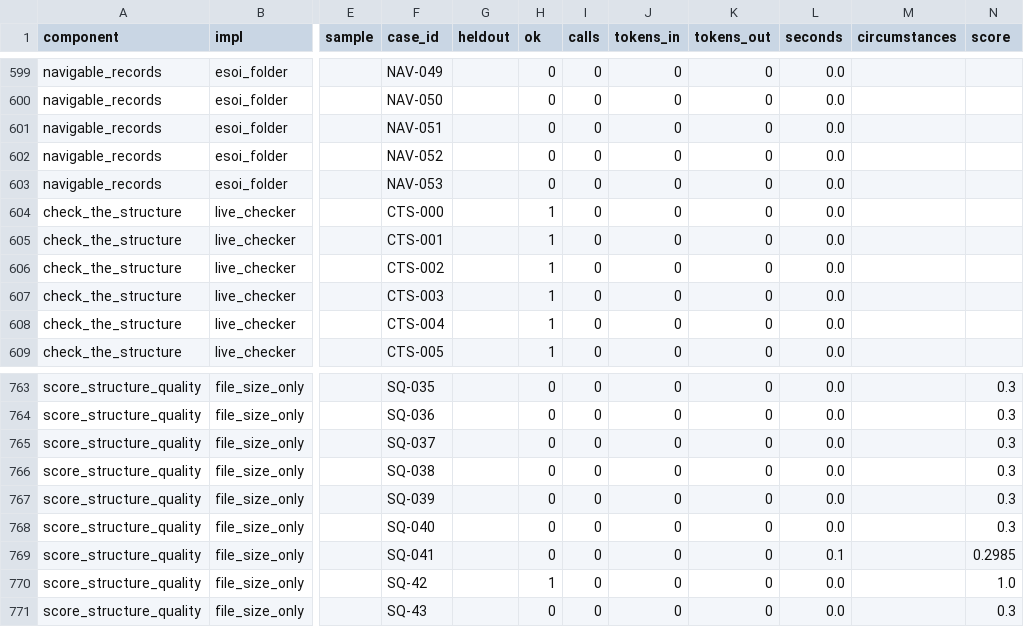
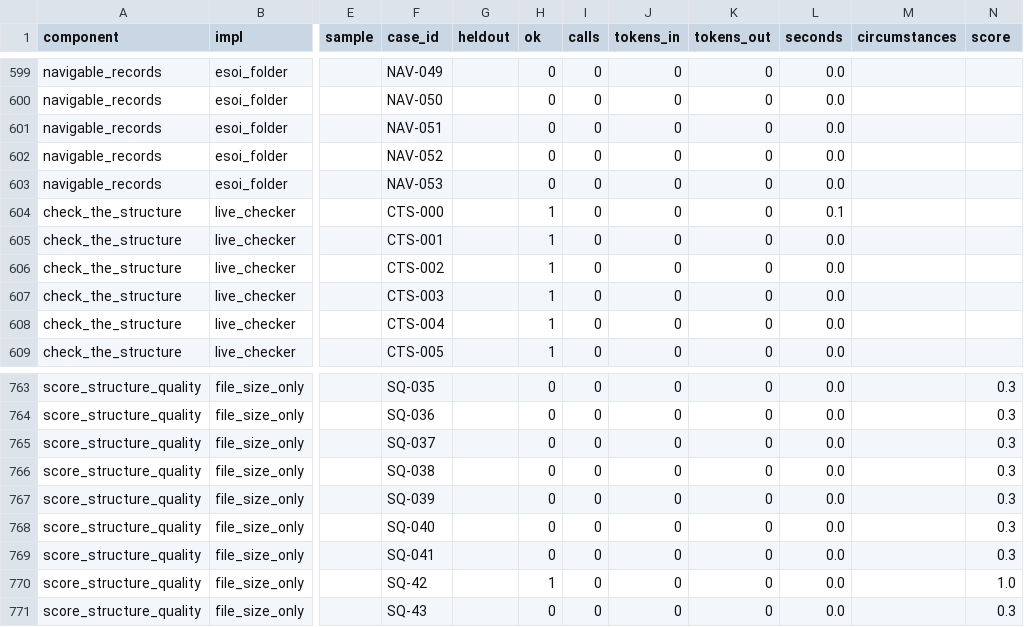
Before and after one commit to JoshuaMathias/evolvable-structure, a CSV file: implementations/python/evaluation/components/per_case.csv, drawn as a sheet; only a part is shown, gaps mark what is left out; the diff covers the shown part only; the diff names each change by its address in the sheet, - before the commit and + after, or states it on an @@ line.

```diff
--- a/implementations/python/evaluation/components/per_case.csv
+++ b/implementations/python/evaluation/components/per_case.csv
-L604 (seconds): 0.0
+L604 (seconds): 0.1
-L769 (seconds): 0.1
+L769 (seconds): 0.0
-N769 (score): 0.2985
+N769 (score): 0.3
```
Also changed, not shown: 13 edited cells elsewhere in this file, implementations/python/evaluation/components/results.csv.
